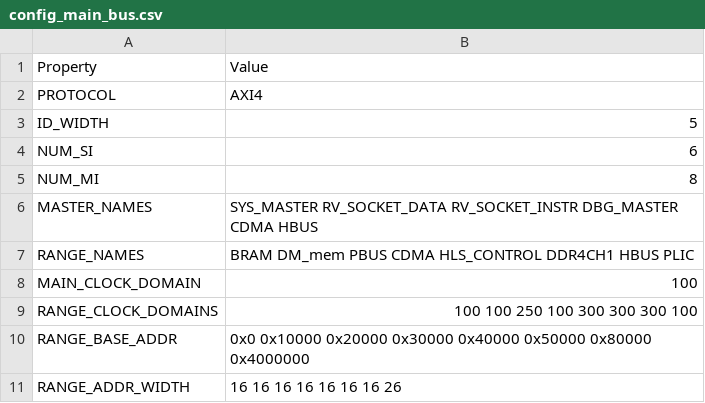
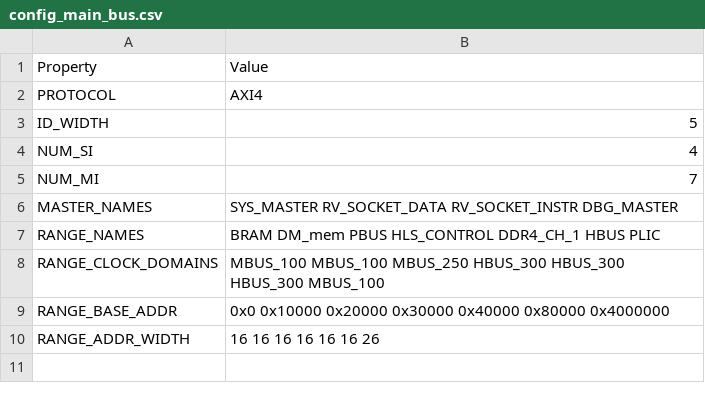
Before and after one commit to HiSA-Team/Simply-V, a CSV file: config/configs/hpc/config_main_bus.csv, drawn as a sheet.

```diff
--- a/config/configs/hpc/config_main_bus.csv
+++ b/config/configs/hpc/config_main_bus.csv
@@ -3,9 +3,8 @@ PROTOCOL,AXI4
 ID_WIDTH,5
-NUM_SI,6
-NUM_MI,8
-MASTER_NAMES,SYS_MASTER RV_SOCKET_DATA RV_SOCKET_INSTR DBG_MASTER CDMA HBUS
-RANGE_NAMES,BRAM DM_mem PBUS CDMA HLS_CONTROL DDR4CH1 HBUS PLIC
-MAIN_CLOCK_DOMAIN,100
-RANGE_CLOCK_DOMAINS,100 100 250 100 300 300 300 100
-RANGE_BASE_ADDR,0x0 0x10000 0x20000 0x30000 0x40000 0x50000 0x80000 0x4000000
-RANGE_ADDR_WIDTH,16 16 16 16 16 16 16 26
+NUM_SI,4
+NUM_MI,7
+MASTER_NAMES,SYS_MASTER RV_SOCKET_DATA RV_SOCKET_INSTR DBG_MASTER
+RANGE_NAMES,BRAM DM_mem PBUS HLS_CONTROL DDR4_CH_1 HBUS PLIC
+RANGE_CLOCK_DOMAINS,MBUS_100 MBUS_100 MBUS_250 HBUS_300 HBUS_300 HBUS_300 MBUS_100
+RANGE_BASE_ADDR,0x0 0x10000 0x20000 0x30000 0x40000 0x80000 0x4000000
+RANGE_ADDR_WIDTH,16 16 16 16 16 16 26
```
Also changed, not shown: 26 other files.
